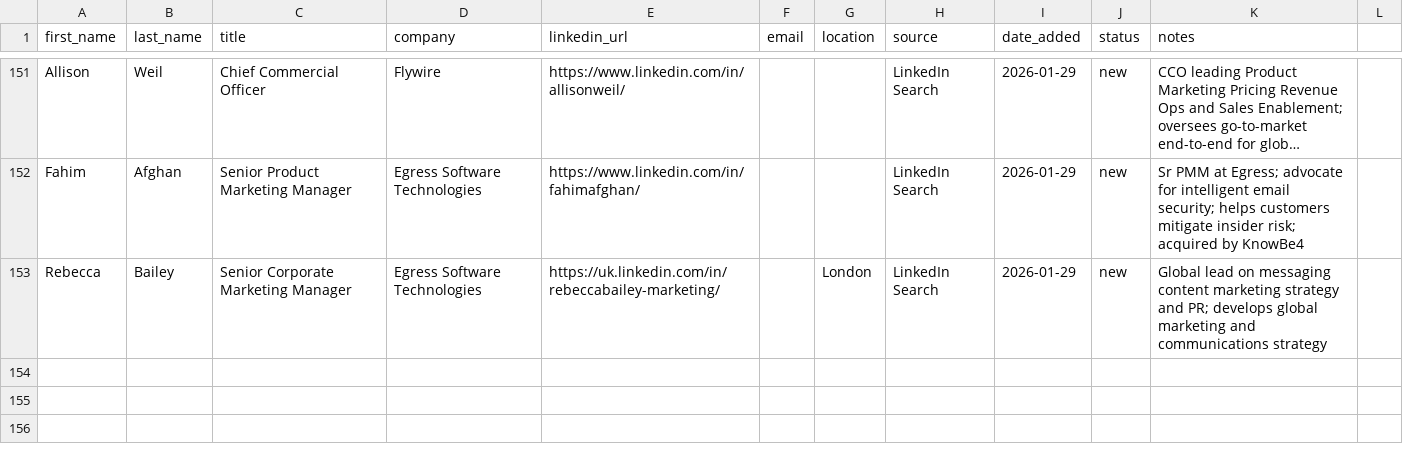
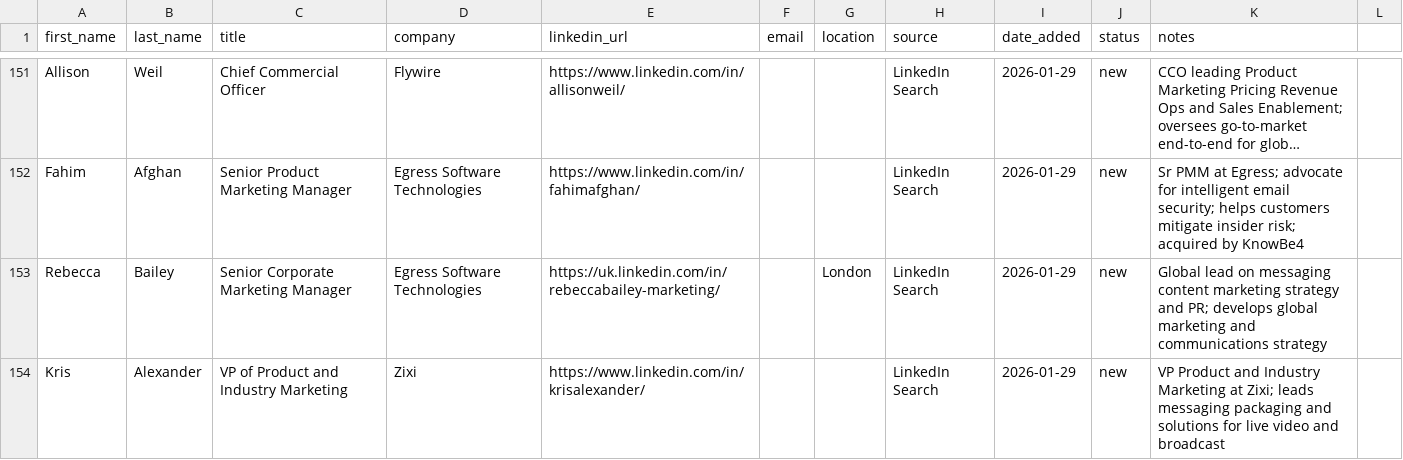
Before and after one commit to erunf/kpop-stack, a CSV file: crm/people.csv, drawn as a sheet; only a part is shown, gaps mark what is left out; long unchanged cells end in ….

```diff
--- a/crm/people.csv
+++ b/crm/people.csv
@@ -153 +153,2 @@ Fahim,Afghan,Senior Product Marketing Manager,Egress Software Technologies,https
 Rebecca,Bailey,Senior Corporate Marketing Manager,Egress Software Technologies,https://uk.linkedin.com/in/rebeccabailey-marketing/,,London,LinkedIn Search,2026-01-29,new,Global lead on messaging content marketing strategy and PR; develops global marketing and communications strategy
+Kris,Alexander,VP of Product and Industry Marketing,Zixi,https://www.linkedin.com/in/krisalexander/,,,LinkedIn Search,2026-01-29,new,VP Product and Industry Marketing at Zixi; leads messaging packaging and solutions for live video and broadcast
```
